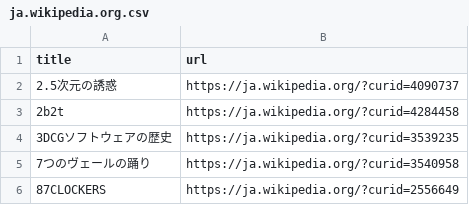
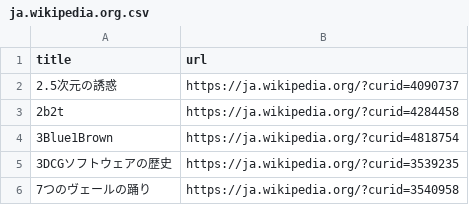
Before and after one commit to stepney141/favs, a CSV file: wikipedia_watchlist/ja.wikipedia.org.csv, drawn as a sheet; only a part is shown; the shorter side is filled out with more unchanged rows.

```diff
--- a/wikipedia_watchlist/ja.wikipedia.org.csv
+++ b/wikipedia_watchlist/ja.wikipedia.org.csv
@@ -3,2 +3,3 @@ title,url
 2b2t,https://ja.wikipedia.org/?curid=4284458
+3Blue1Brown,https://ja.wikipedia.org/?curid=4818754
 3DCGソフトウェアの歴史,https://ja.wikipedia.org/?curid=3539235
```
Also changed, not shown: github_stars/starred_repos.csv, 3 other files.
